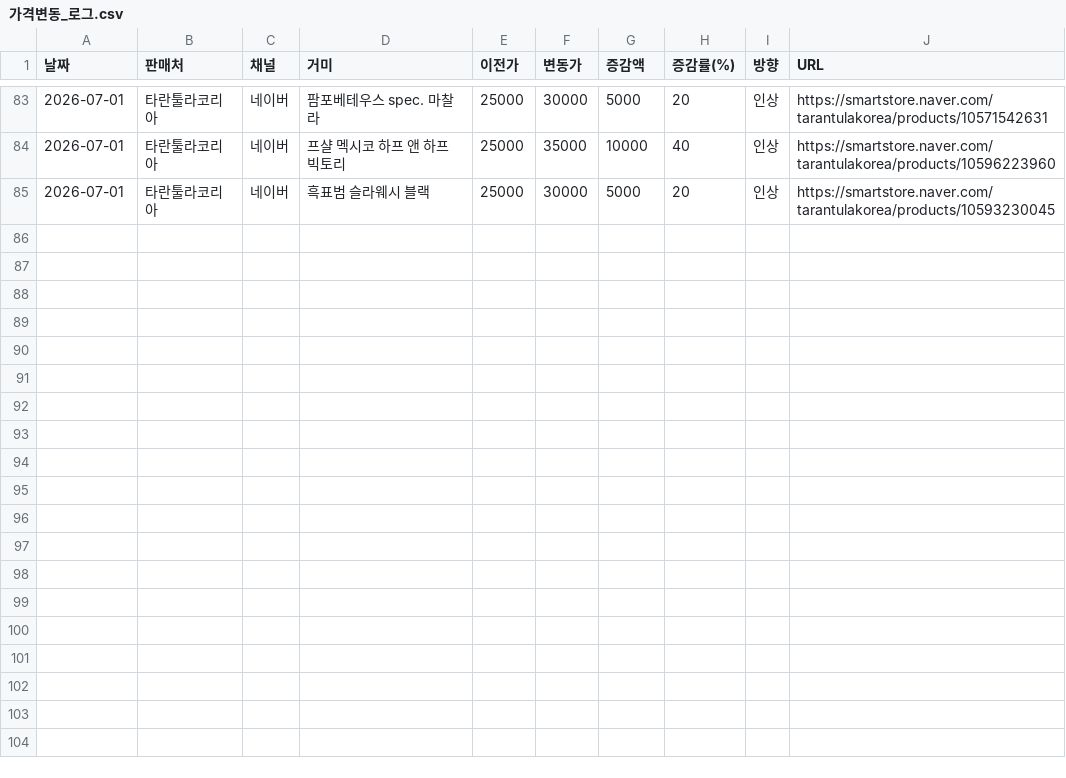
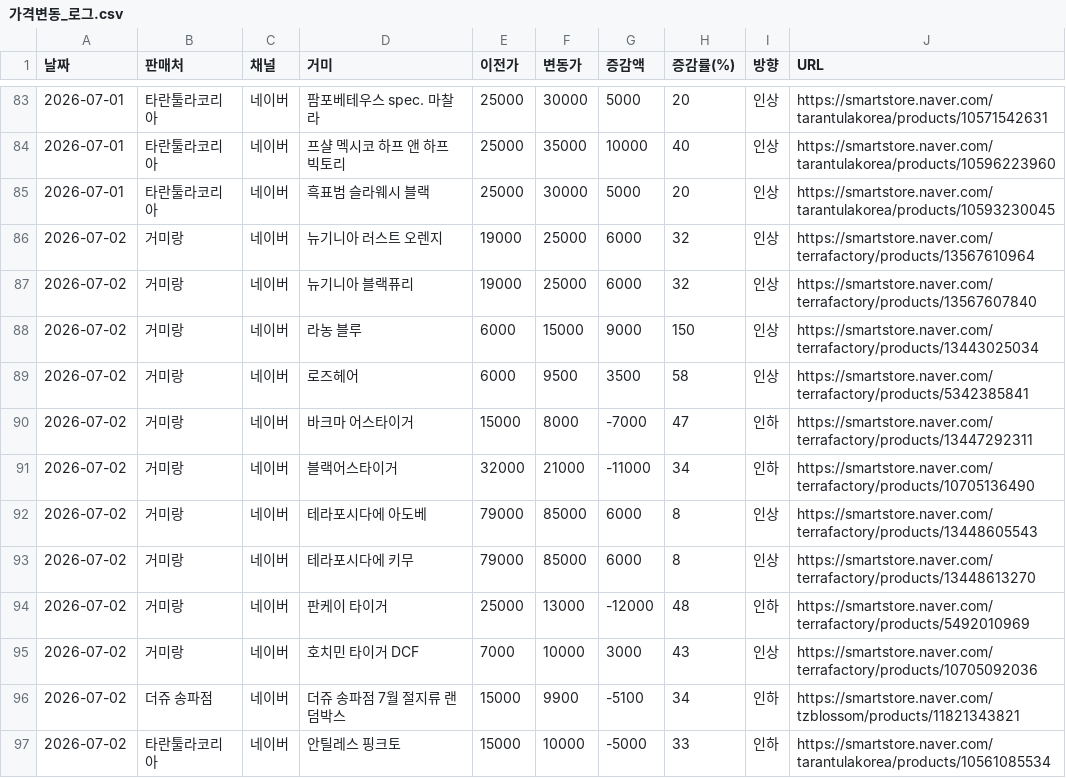
Before and after one commit to janghongku/tarantula-prices, a CSV file: outputs/가격변동_로그.csv, drawn as a sheet; only a part is shown, gaps mark what is left out; the diff names each change by its address in the sheet, - before the commit and + after, or states it on an @@ line.

Commit message:
chore: naver auto-update (2026-07-02 12:10:15)

```diff
--- a/outputs/가격변동_로그.csv
+++ b/outputs/가격변동_로그.csv
+row 86: 2026-07-02 | 거미랑 | 네이버 | 뉴기니아 러스트 오렌지 | 19000 | 25000 | 6000 | 32 | 인상 | https://smartstore.naver.com/terrafactory/products/13567610964
+row 87: 2026-07-02 | 거미랑 | 네이버 | 뉴기니아 블랙퓨리 | 19000 | 25000 | 6000 | 32 | 인상 | https://smartstore.naver.com/terrafactory/products/13567607840
+row 88: 2026-07-02 | 거미랑 | 네이버 | 라농 블루 | 6000 | 15000 | 9000 | 150 | 인상 | https://smartstore.naver.com/terrafactory/products/13443025034
+row 89: 2026-07-02 | 거미랑 | 네이버 | 로즈헤어 | 6000 | 9500 | 3500 | 58 | 인상 | https://smartstore.naver.com/terrafactory/products/5342385841
+row 90: 2026-07-02 | 거미랑 | 네이버 | 바크마 어스타이거 | 15000 | 8000 | -7000 | 47 | 인하 | https://smartstore.naver.com/terrafactory/products/13447292311
+row 91: 2026-07-02 | 거미랑 | 네이버 | 블랙어스타이거 | 32000 | 21000 | -11000 | 34 | 인하 | https://smartstore.naver.com/terrafactory/products/10705136490
+row 92: 2026-07-02 | 거미랑 | 네이버 | 테라포시다에 아도베 | 79000 | 85000 | 6000 | 8 | 인상 | https://smartstore.naver.com/terrafactory/products/13448605543
+row 93: 2026-07-02 | 거미랑 | 네이버 | 테라포시다에 키무 | 79000 | 85000 | 6000 | 8 | 인상 | https://smartstore.naver.com/terrafactory/products/13448613270
+row 94: 2026-07-02 | 거미랑 | 네이버 | 판케이 타이거 | 25000 | 13000 | -12000 | 48 | 인하 | https://smartstore.naver.com/terrafactory/products/5492010969
+row 95: 2026-07-02 | 거미랑 | 네이버 | 호치민 타이거 DCF | 7000 | 10000 | 3000 | 43 | 인상 | https://smartstore.naver.com/terrafactory/products/10705092036
+row 96: 2026-07-02 | 더쥬 송파점 | 네이버 | 더쥬 송파점 7월 절지류 랜덤박스 | 15000 | 9900 | -5100 | 34 | 인하 | https://smartstore.naver.com/tzblossom/products/11821343821
+row 97: 2026-07-02 | 타란툴라코리아 | 네이버 | 안틸레스 핑크토 | 15000 | 10000 | -5000 | 33 | 인하 | https://smartstore.naver.com/tarantulakorea/products/10561085534
```
Also changed, not shown: outputs/종별_가격현황.csv, 4 other files.
